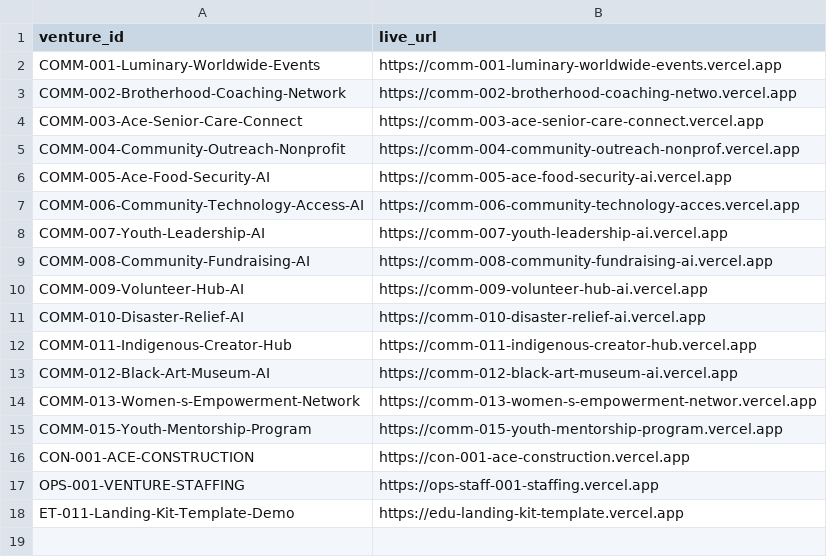
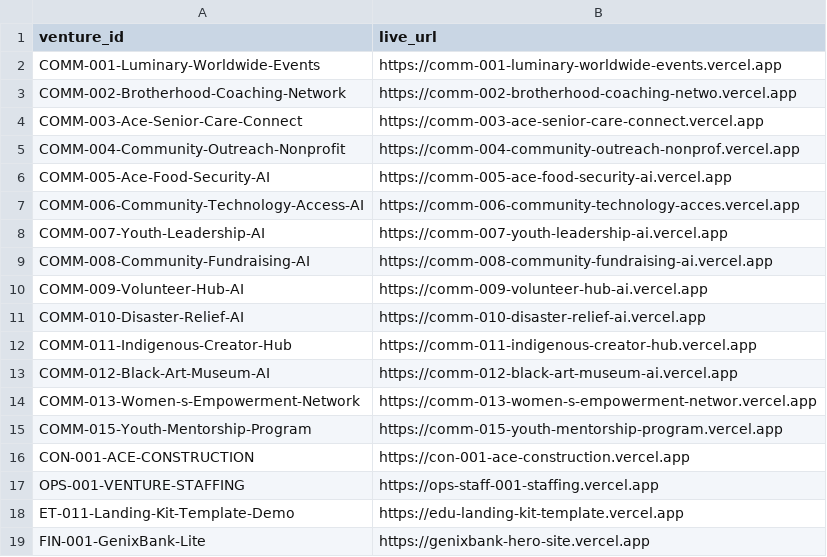
Before and after one commit to Worldwidebro/worldwidebro-mathematical-os, a CSV file: WORLDWIDEBRO-OS/08-DATA/registries/deployment-urls.csv, drawn as a sheet; the diff names each change by its address in the sheet, - before the commit and + after, or states it on an @@ line.

```diff
--- a/WORLDWIDEBRO-OS/08-DATA/registries/deployment-urls.csv
+++ b/WORLDWIDEBRO-OS/08-DATA/registries/deployment-urls.csv
+row 19: FIN-001-GenixBank-Lite | https://genixbank-hero-site.vercel.app
```
